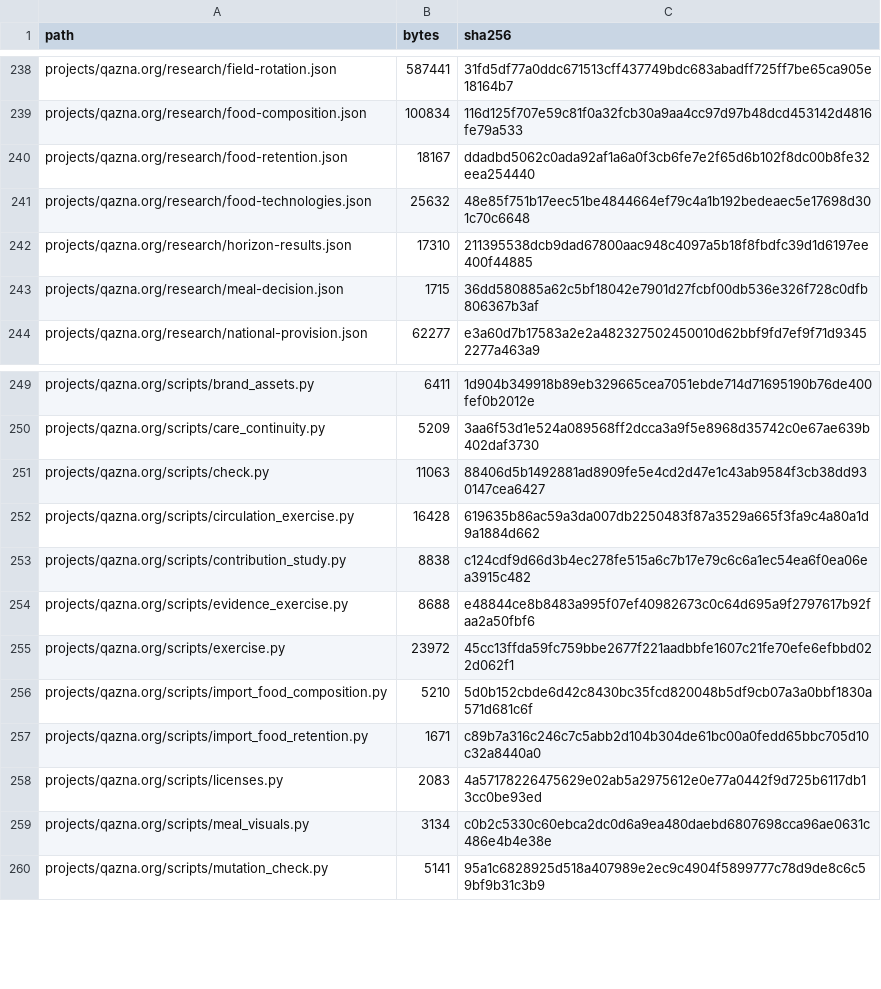
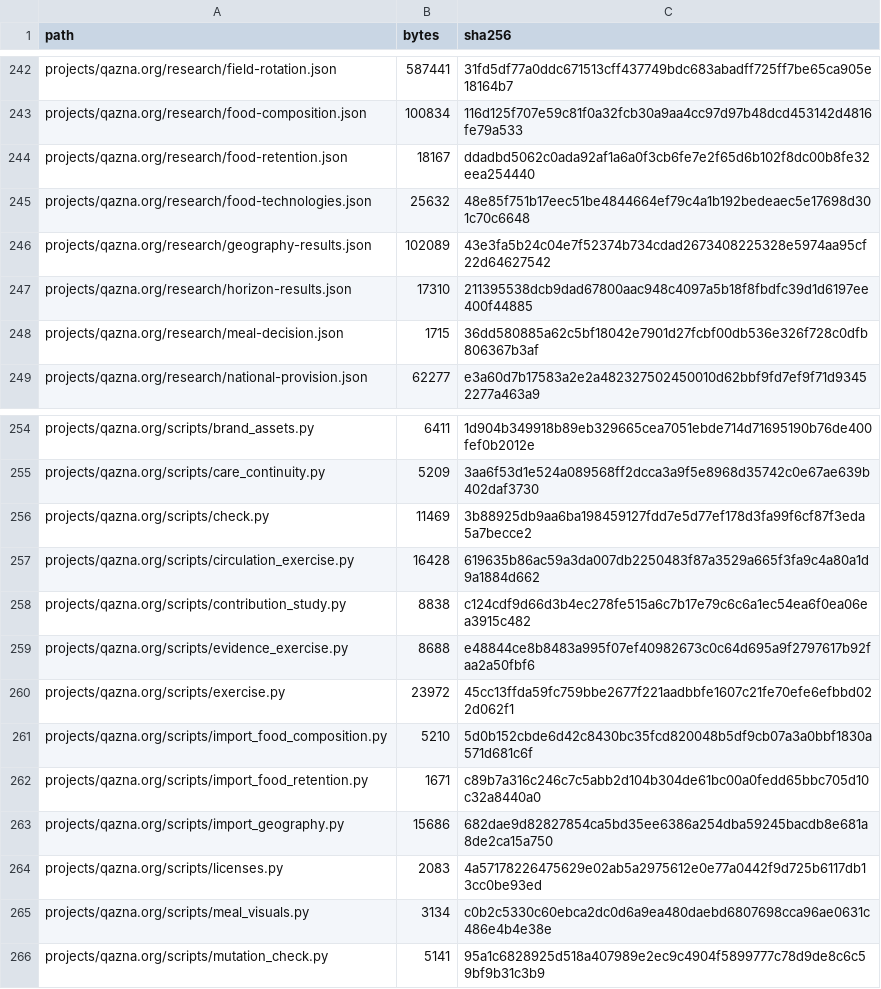
Before and after one commit to DauletBai/tartarus, a CSV file: MANIFEST.csv, drawn as a sheet; only a part is shown, gaps mark what is left out; the diff covers the shown part only.

```diff
--- a/MANIFEST.csv
+++ b/MANIFEST.csv
@@ -241,2 +245,3 @@ projects/qazna.org/research/food-retention.json,18167,ddadbd5062c0ada92af1a6a0f3
 projects/qazna.org/research/food-technologies.json,25632,48e85f751b17eec51be4844664ef79c4a1b192bedeaec5e17698d301c70c6648
+projects/qazna.org/research/geography-results.json,102089,43e3fa5b24c04e7f52374b734cdad2673408225328e5974aa95cf22d64627542
 projects/qazna.org/research/horizon-results.json,17310,211395538dcb9dad67800aac948c4097a5b18f8fbdfc39d1d6197ee400f44885
@@ -250,3 +255,3 @@ projects/qazna.org/scripts/brand_assets.py,6411,1d904b349918b89eb329665cea7051eb
 projects/qazna.org/scripts/care_continuity.py,5209,3aa6f53d1e524a089568ff2dcca3a9f5e8968d35742c0e67ae639b402daf3730
-projects/qazna.org/scripts/check.py,11063,88406d5b1492881ad8909fe5e4cd2d47e1c43ab9584f3cb38dd930147cea6427
+projects/qazna.org/scripts/check.py,11469,3b88925db9aa6ba198459127fdd7e5d77ef178d3fa99f6cf87f3eda5a7becce2
 projects/qazna.org/scripts/circulation_exercise.py,16428,619635b86ac59a3da007db2250483f87a3529a665f3fa9c4a80a1d9a1884d662
@@ -257,2 +262,3 @@ projects/qazna.org/scripts/import_food_composition.py,5210,5d0b152cbde6d42c8430b
 projects/qazna.org/scripts/import_food_retention.py,1671,c89b7a316c246c7c5abb2d104b304de61bc00a0fedd65bbc705d10c32a8440a0
+projects/qazna.org/scripts/import_geography.py,15686,682dae9d82827854ca5bd35ee6386a254dba59245bacdb8e681a8de2ca15a750
 projects/qazna.org/scripts/licenses.py,2083,4a57178226475629e02ab5a2975612e0e77a0442f9d725b6117db13cc0be93ed
```
Also changed, not shown: 4 added rows and 10 edited cells elsewhere in this file, 12 other files.
